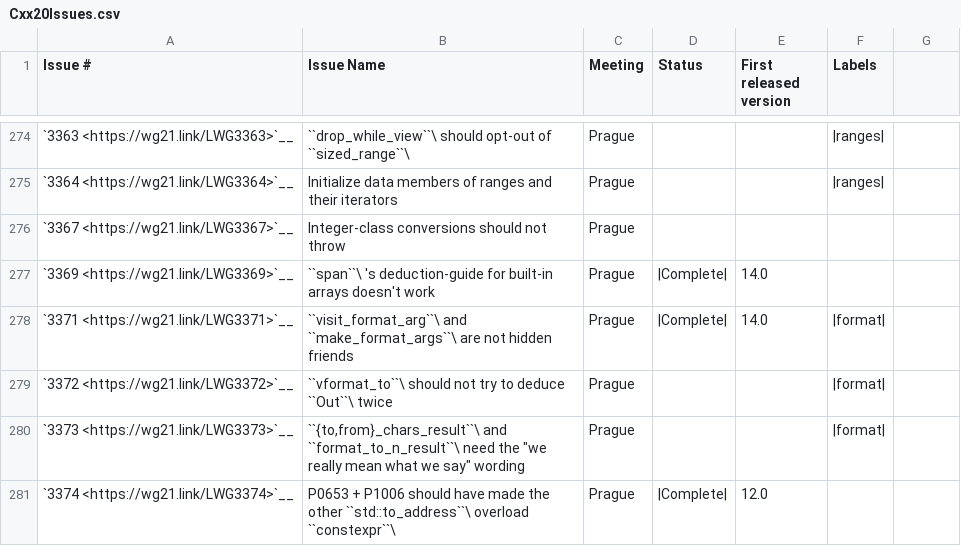
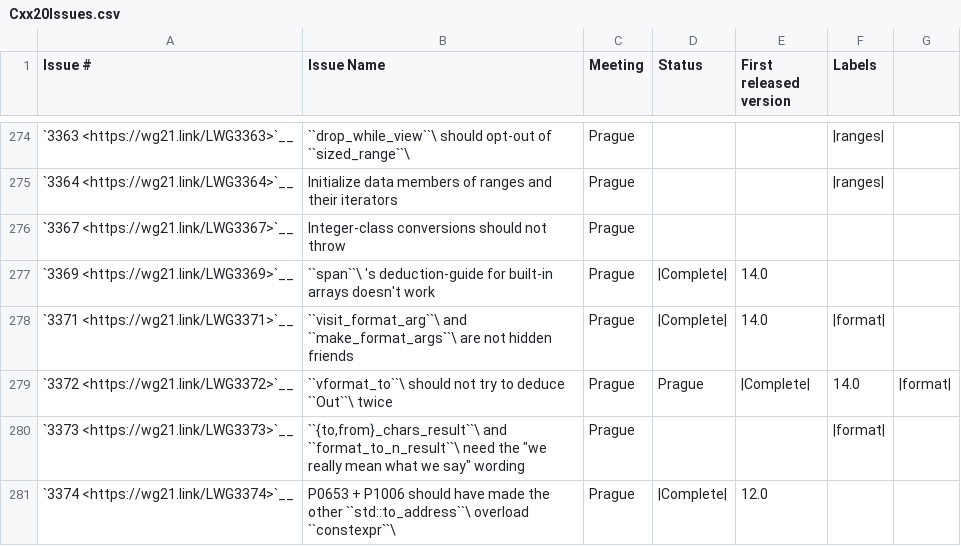
Before and after one commit to open-vela/nuttx_libs_libxx_libcxx, a CSV file: docs/Status/Cxx20Issues.csv, drawn as a sheet; only a part is shown, gaps mark what is left out.

Commit message:
[libc++][format] Mark LWG-issues as complete.
Most of the code has been implemented using the eel.is draft. It seems
some issues were inplemented but not marked as completed yet.

Note the wording of LWG-3372 has been implemented, but has been changed
in the current draft due to P2216, see D110494.

Reviewed By: ldionne, #libc

Differential Revision: https://reviews.llvm.org/D112363

```diff
--- a/docs/Status/Cxx20Issues.csv
+++ b/docs/Status/Cxx20Issues.csv
@@ -278,3 +278,3 @@
 "`3371 <https://wg21.link/LWG3371>`__","``visit_format_arg``\  and ``make_format_args``\  are not hidden friends","Prague","|Complete|","14.0","|format|"
-"`3372 <https://wg21.link/LWG3372>`__","``vformat_to``\  should not try to deduce ``Out``\  twice","Prague","","","|format|"
+"`3372 <https://wg21.link/LWG3372>`__","``vformat_to``\  should not try to deduce ``Out``\  twice","Prague","Prague","|Complete|","14.0","|format|"
 "`3373 <https://wg21.link/LWG3373>`__","``{to,from}_chars_result``\  and ``format_to_n_result``\  need the  ""we really mean what we say"" wording","Prague","","","|format|"
```
Also changed, not shown: docs/Status/Cxx2bIssues.csv.
